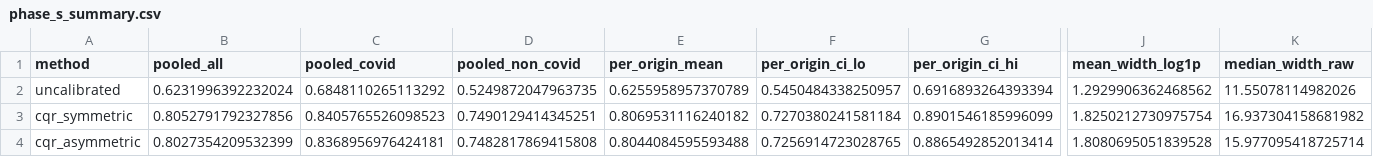
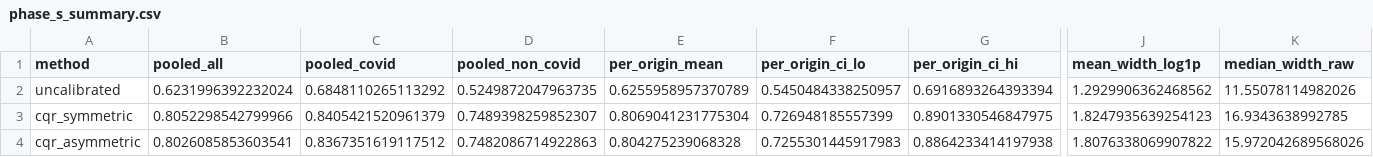
Before and after one commit to gaurav-gandhi-2411/next-season-styles, a CSV file: reports/tables/phase_s_summary.csv, drawn as a sheet; only a part is shown, gaps mark what is left out; the diff covers the shown part only; the diff names each change by its address in the sheet, - before the commit and + after, or states it on an @@ line.

Commit message:
fix(eval): conformal quantile off by one order statistic -- S results re-run
np.quantile(scores, k/n, method='higher') indexes over n-1 and returned the (k+1)-th smallest score, not the k-th that Section S1's formula specifies. The pre-registration named both, and they disagree; the formula is the definition. Now np.sort(scores)[k-1], with a unit test (1..9 at level 0.8 -> 8) that caught it. Effect at ~12,000 scores per window is at most 0.0005: asymmetric pooled 0.80274 -> 0.80261, width 1.80807 -> 1.80763. The choice (asymmetric), target met, and 8/18/22 band counts are unchanged. Old and new are both reported.

```diff
--- a/reports/tables/phase_s_summary.csv
+++ b/reports/tables/phase_s_summary.csv
-B3 (pooled_all): 0.8052791792327856
+B3 (pooled_all): 0.8052298542799966
-C3 (pooled_covid): 0.8405765526098523
+C3 (pooled_covid): 0.8405421520961379
-D3 (pooled_non_covid): 0.7490129414345251
+D3 (pooled_non_covid): 0.7489398259852307
-E3 (per_origin_mean): 0.8069531116240182
+E3 (per_origin_mean): 0.8069041231775304
-F3 (per_origin_ci_lo): 0.7270380241581184
+F3 (per_origin_ci_lo): 0.726948185557399
-G3 (per_origin_ci_hi): 0.8901546185996099
+G3 (per_origin_ci_hi): 0.8901330546847975
-J3 (mean_width_log1p): 1.8250212730975754
+J3 (mean_width_log1p): 1.8247935639254123
-K3 (median_width_raw): 16.937304158681982
+K3 (median_width_raw): 16.9343638992785
-B4 (pooled_all): 0.8027354209532399
+B4 (pooled_all): 0.8026085853603541
-C4 (pooled_covid): 0.8368956976424181
+C4 (pooled_covid): 0.8367351619117512
-D4 (pooled_non_covid): 0.7482817869415808
+D4 (pooled_non_covid): 0.7482086714922863
-E4 (per_origin_mean): 0.8044084595593488
+E4 (per_origin_mean): 0.804275239068328
-F4 (per_origin_ci_lo): 0.7256914723028765
+F4 (per_origin_ci_lo): 0.7255301445917983
-G4 (per_origin_ci_hi): 0.8865492852013414
+G4 (per_origin_ci_hi): 0.8864233414197938
-J4 (mean_width_log1p): 1.8080695051839528
+J4 (mean_width_log1p): 1.8076338069907822
-K4 (median_width_raw): 15.977095418725714
+K4 (median_width_raw): 15.972042689568026
```
Also changed, not shown: 1 edited cell elsewhere in this file, reports/tables/phase_s_coverage_per_origin.csv, 4 other files.
